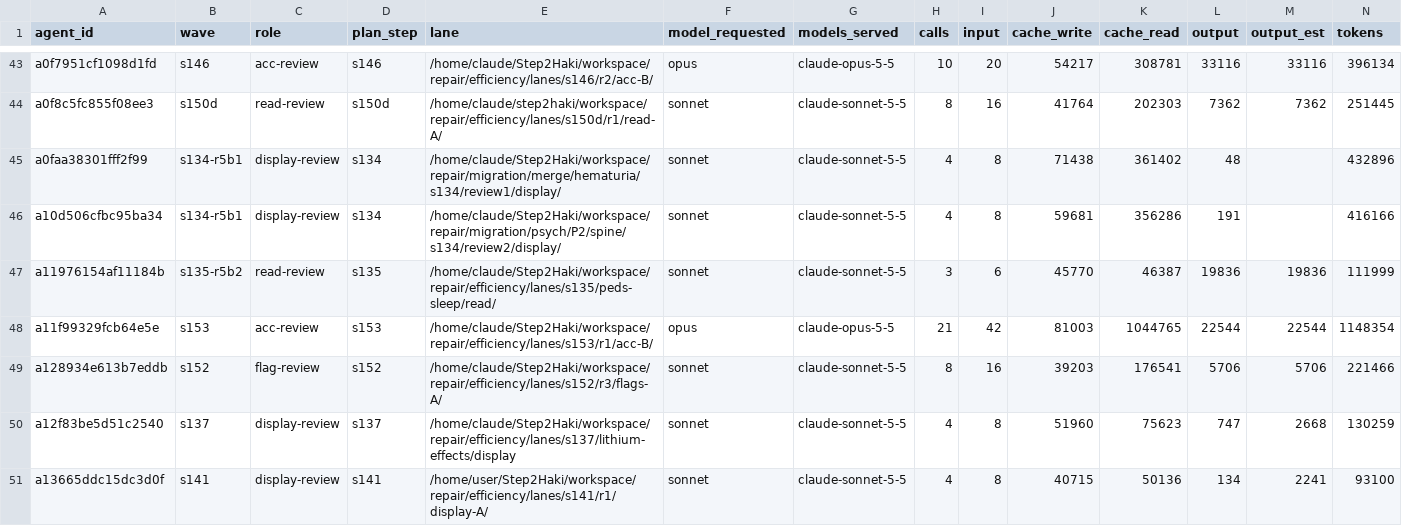
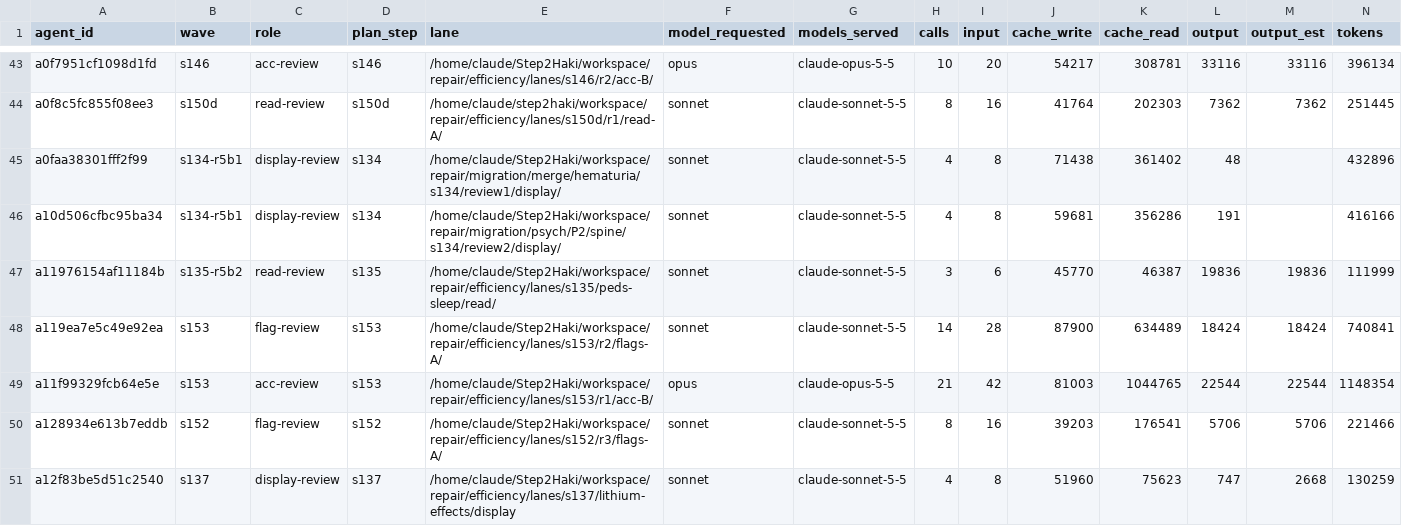
Before and after one commit to DrSaturnn/Step2Haki, a CSV file: workspace/repair/efficiency/ledger_spine.csv, drawn as a sheet; only a part is shown, gaps mark what is left out; the shorter side is filled out with more unchanged rows; rows hold the shown columns only; the diff covers the shown part only; the diff names each change by its address in the sheet, - before the commit and + after, or states it on an @@ line.

```diff
--- a/workspace/repair/efficiency/ledger_spine.csv
+++ b/workspace/repair/efficiency/ledger_spine.csv
+row 48: a119ea7e5c49e92ea | s153 | flag-review | s153 | /home/claude/Step2Haki/workspace/repair/efficiency/lanes/s153/r2/flags-A/ | sonnet | claude-sonnet-5-5 | 14 | 28 | 87900 | 634489 | 18424 | 18424 | 740841
```
Also changed, not shown: 6 added rows elsewhere in this file, workspace/repair/efficiency/ledger_lead.csv, 2 other files.
